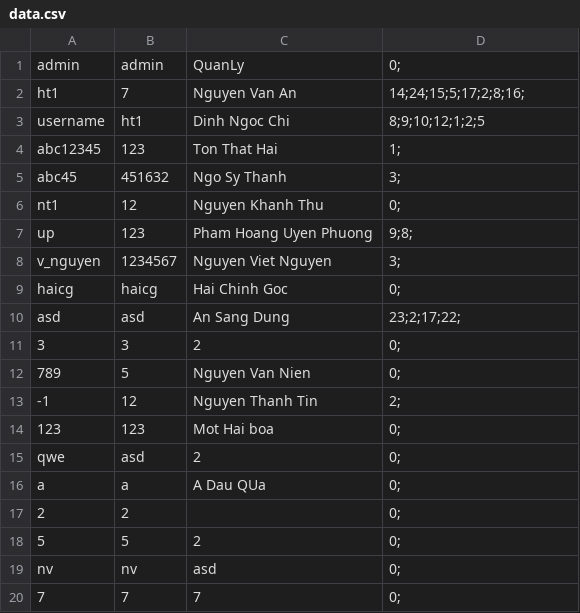
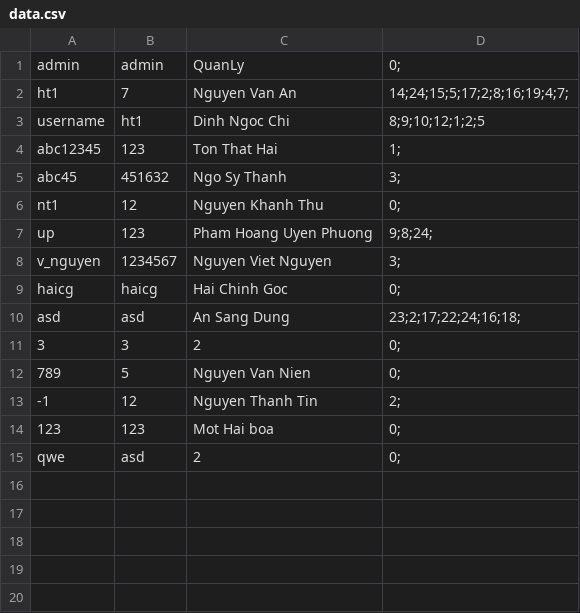
Before and after one commit to haiton266/managelibrary, a CSV file: data.csv, drawn as a sheet.

```diff
--- a/data.csv
+++ b/data.csv
@@ -1,3 +1,3 @@
 admin,admin,QuanLy,0;
-ht1,7,Nguyen Van An,14;24;15;5;17;2;8;16;
+ht1,7,Nguyen Van An,14;24;15;5;17;2;8;16;19;4;7;
 username,ht1,Dinh Ngoc Chi,8;9;10;12;1;2;5
@@ -6,6 +6,6 @@ abc45,451632,Ngo Sy Thanh,3;
 nt1,12,Nguyen Khanh Thu,0;
-up,123,Pham Hoang Uyen Phuong,9;8;
+up,123,Pham Hoang Uyen Phuong,9;8;24;
 v_nguyen,1234567,Nguyen Viet Nguyen,3;
 haicg,haicg,Hai Chinh Goc,0;
-asd,asd,An Sang Dung,23;2;17;22;
+asd,asd,An Sang Dung,23;2;17;22;24;16;18;
 3,3,2,0;
@@ -15,6 +15 @@ asd,asd,An Sang Dung,23;2;17;22;
 qwe,asd,2,0;
-a,a,A Dau QUa,0;
-2,2,,0;
-5,5,2,0;
-nv,nv,asd,0;
-7,7,7,0;
```
Also changed, not shown: danhsachsach.csv, 5 other files.
